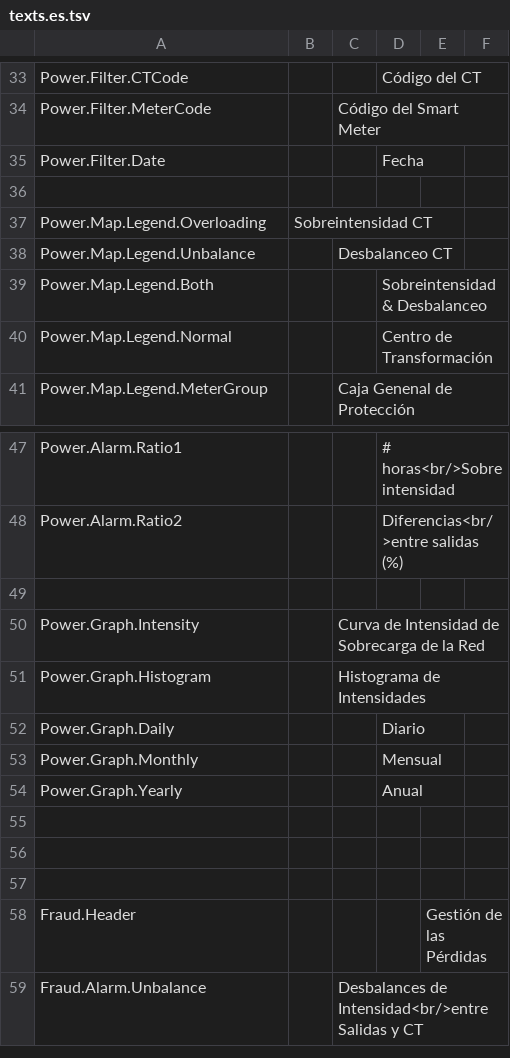
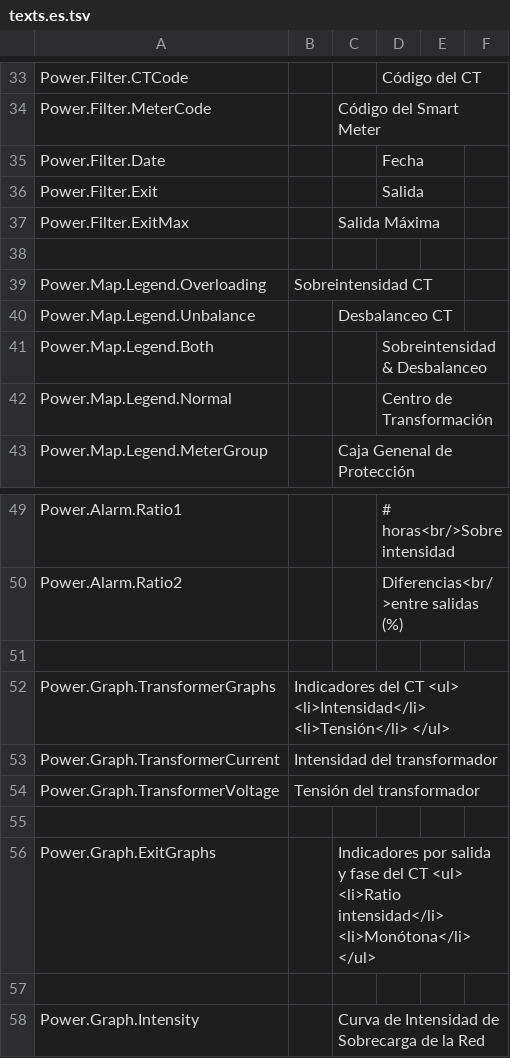
Before and after one commit to athakral/powernetwork, a TSV file: src/PowerNetwork.Web/wwwroot/languageFiles/texts.es.tsv, drawn as a sheet; only a part is shown, gaps mark what is left out; the shorter side is filled out with more unchanged rows.

```diff
--- a/src/PowerNetwork.Web/wwwroot/languageFiles/texts.es.tsv
+++ b/src/PowerNetwork.Web/wwwroot/languageFiles/texts.es.tsv
@@ -35,2 +35,4 @@ Power.Filter.MeterCode		Código del Smart Meter
 Power.Filter.Date			Fecha
+Power.Filter.Exit			Salida
+Power.Filter.ExitMax		Salida Máxima
 
@@ -48,2 +50,8 @@ Power.Alarm.Ratio1			# horas<br/>Sobreintensidad
 Power.Alarm.Ratio2			Diferencias<br/>entre salidas (%)
+
+Power.Graph.TransformerGraphs	Indicadores del CT <ul> <li>Intensidad</li> <li>Tensión</li> </ul>
+Power.Graph.TransformerCurrent	Intensidad del transformador
+Power.Graph.TransformerVoltage	Tensión del transformador
+
+Power.Graph.ExitGraphs		Indicadores por salida y fase del CT <ul> <li>Ratio intensidad</li> <li>Monótona</li> </ul>
 
```
Also changed, not shown: src/PowerNetwork.Web/wwwroot/languageFiles/texts.en.tsv, 4 other files.
